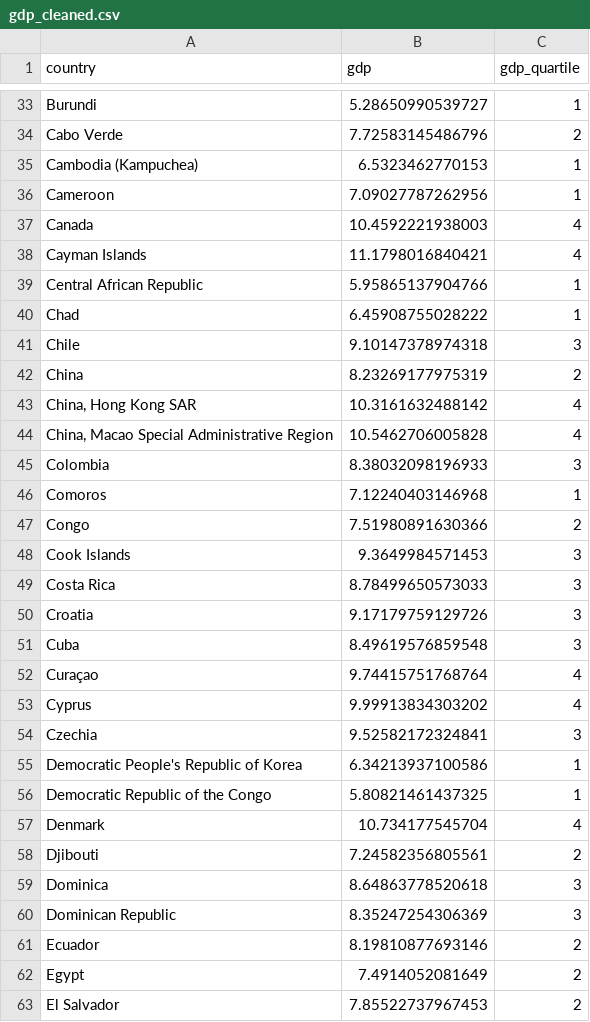
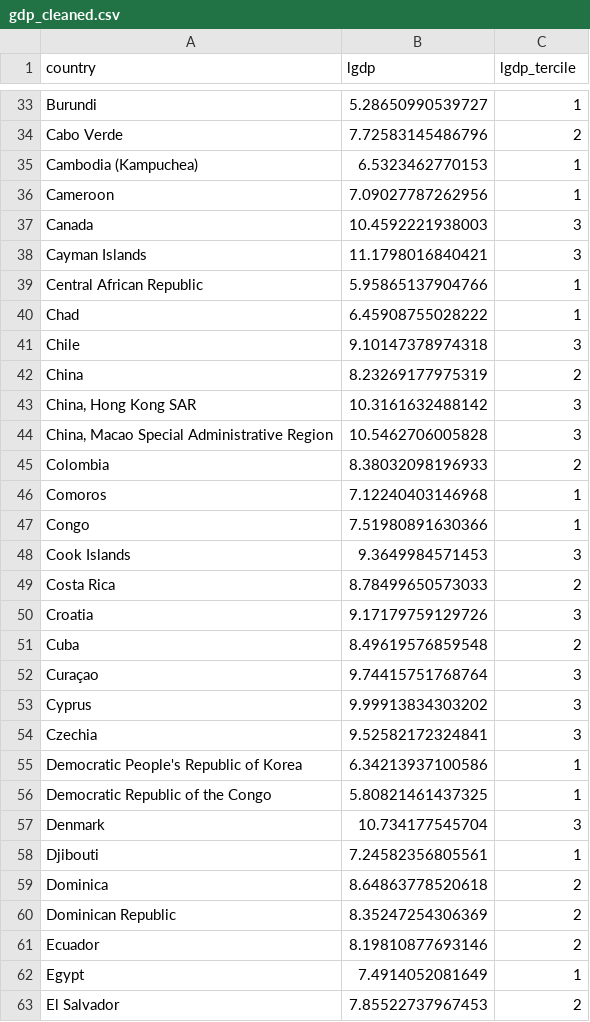
Before and after one commit to onirudh3/conflict, a CSV file: Data/gdp_cleaned.csv, drawn as a sheet; only a part is shown, gaps mark what is left out; the diff covers the shown part only.

```diff
--- a/Data/gdp_cleaned.csv
+++ b/Data/gdp_cleaned.csv
@@ -1 +1 @@
-"country","gdp","gdp_quartile"
+"country","lgdp","lgdp_tercile"
@@ -37,2 +37,2 @@
-"Canada",10.4592221938003,4
-"Cayman Islands",11.1798016840421,4
+"Canada",10.4592221938003,"3"
+"Cayman Islands",11.1798016840421,"3"
@@ -43,3 +43,3 @@
-"China, Hong Kong SAR",10.3161632488142,4
-"China, Macao Special Administrative Region",10.5462706005828,4
-"Colombia",8.38032098196933,3
+"China, Hong Kong SAR",10.3161632488142,"3"
+"China, Macao Special Administrative Region",10.5462706005828,"3"
+"Colombia",8.38032098196933,"2"
@@ -47 +47 @@
-"Congo",7.51980891630366,2
+"Congo",7.51980891630366,"1"
@@ -49 +49 @@
-"Costa Rica",8.78499650573033,3
+"Costa Rica",8.78499650573033,"2"
@@ -51,3 +51,3 @@
-"Cuba",8.49619576859548,3
-"Curaçao",9.74415751768764,4
-"Cyprus",9.99913834303202,4
+"Cuba",8.49619576859548,"2"
+"Curaçao",9.74415751768764,"3"
+"Cyprus",9.99913834303202,"3"
@@ -57,4 +57,4 @@
-"Denmark",10.734177545704,4
-"Djibouti",7.24582356805561,2
-"Dominica",8.64863778520618,3
-"Dominican Republic",8.35247254306369,3
+"Denmark",10.734177545704,"3"
+"Djibouti",7.24582356805561,"1"
+"Dominica",8.64863778520618,"2"
+"Dominican Republic",8.35247254306369,"2"
@@ -62 +62 @@
-"Egypt",7.4914052081649,2
+"Egypt",7.4914052081649,"1"
```
Also changed, not shown: 95 edited cells elsewhere in this file, 4 other files.
